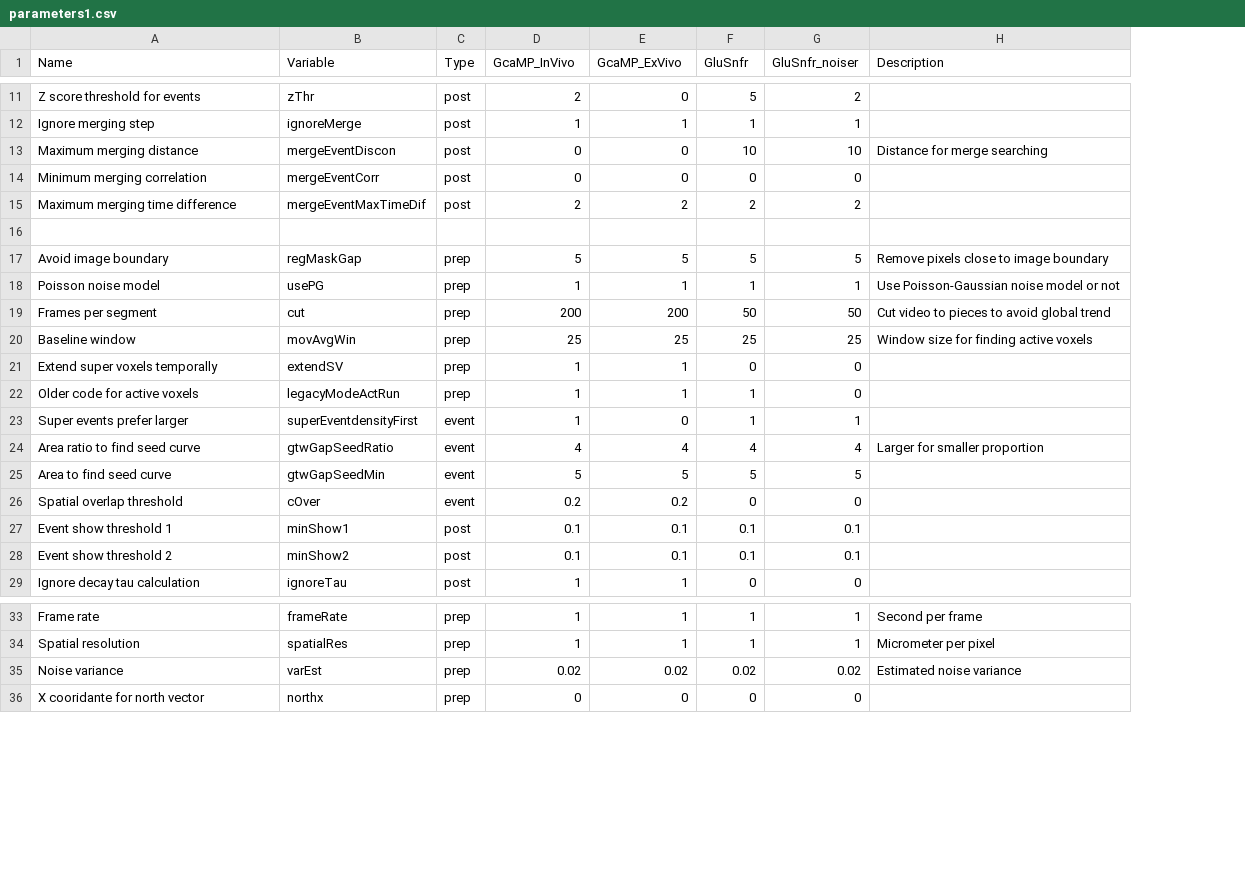
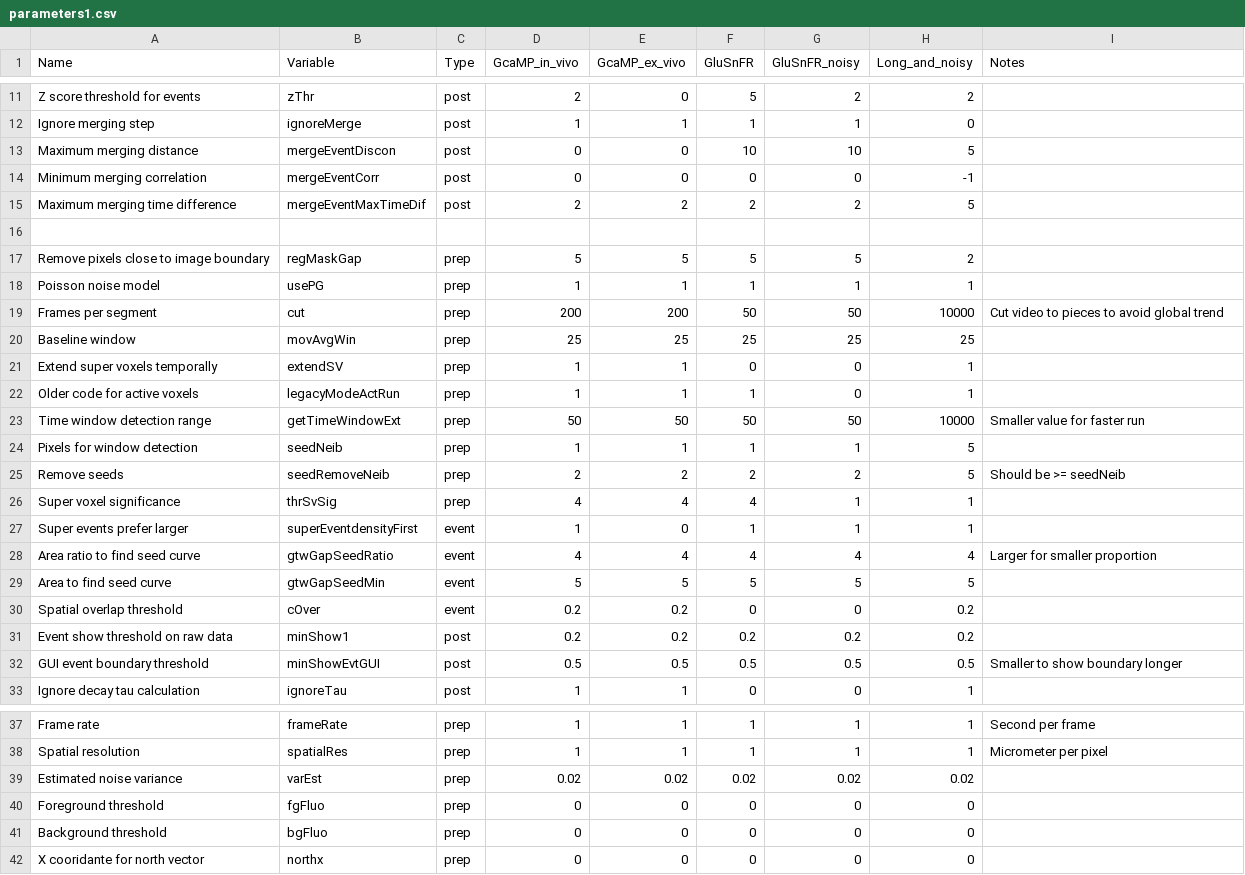
Before and after one commit to yu-lab-vt/AQuA, a CSV file: cfg/parameters1.csv, drawn as a sheet; only a part is shown, gaps mark what is left out; removed rows and columns are numbered as before the commit, all else as after; the diff covers the shown part only; the diff names each change by its address in the sheet, - before the commit and + after, or states it on an @@ line.

```diff
--- a/cfg/parameters1.csv
+++ b/cfg/parameters1.csv
+column H (Long_and_noisy), rows 11-22: 2 | 0 | 5 | -1 | 5 |  | 2 | 1 | 10000 | 25 | 1 | 1; rows 27-30: 1 | 4 | 5 | 0.2; row 33: 1; rows 37-39: 1 | 1 | 0.02; row 42: 0
-D1: GcaMP_InVivo
+D1: GcaMP_in_vivo
-E1: GcaMP_ExVivo
+E1: GcaMP_ex_vivo
-F1: GluSnfr
+F1: GluSnFR
-G1: GluSnfr_noiser
+G1: GluSnFR_noisy
-I1: Description
+I1: Notes
-I13 (Notes): Distance for merge searching
+I13 (Notes): (empty)
-A17 (Name): Avoid image boundary
+A17 (Name): Remove pixels close to image boundary
-I17 (Notes): Remove pixels close to image boundary
+I17 (Notes): (empty)
-I18 (Notes): Use Poisson-Gaussian noise model or not
+I18 (Notes): (empty)
-I20 (Notes): Window size for finding active voxels
+I20 (Notes): (empty)
+row 23: Time window detection range | getTimeWindowExt | prep | 50 | 50 | 50 | 50 | 10000 | Smaller value for faster run
+row 24: Pixels for window detection | seedNeib | prep | 1 | 1 | 1 | 1 | 5
+row 25: Remove seeds | seedRemoveNeib | prep | 2 | 2 | 2 | 2 | 5 | Should be >= seedNeib
+row 26: Super voxel significance | thrSvSig | prep | 4 | 4 | 4 | 1 | 1
-row 27: Event show threshold 1 | minShow1 | post | 0.1 | 0.1 | 0.1 | 0.1
-row 28: Event show threshold 2 | minShow2 | post | 0.1 | 0.1 | 0.1 | 0.1
+row 31: Event show threshold on raw data | minShow1 | post | 0.2 | 0.2 | 0.2 | 0.2 | 0.2
+row 32: GUI event boundary threshold | minShowEvtGUI | post | 0.5 | 0.5 | 0.5 | 0.5 | 0.5 | Smaller to show boundary longer
-A39 (Name): Noise variance
+A39 (Name): Estimated noise variance
-I39 (Notes): Estimated noise variance
+I39 (Notes): (empty)
+row 40: Foreground threshold | fgFluo | prep | 0 | 0 | 0 | 0 | 0
+row 41: Background threshold | bgFluo | prep | 0 | 0 | 0 | 0 | 0
```
Also changed, not shown: 2 edited cells elsewhere in this file, 57 other files.
